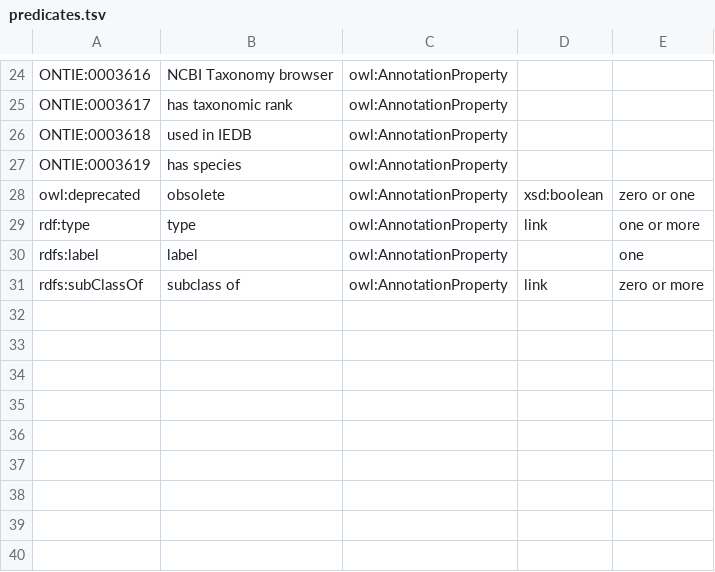
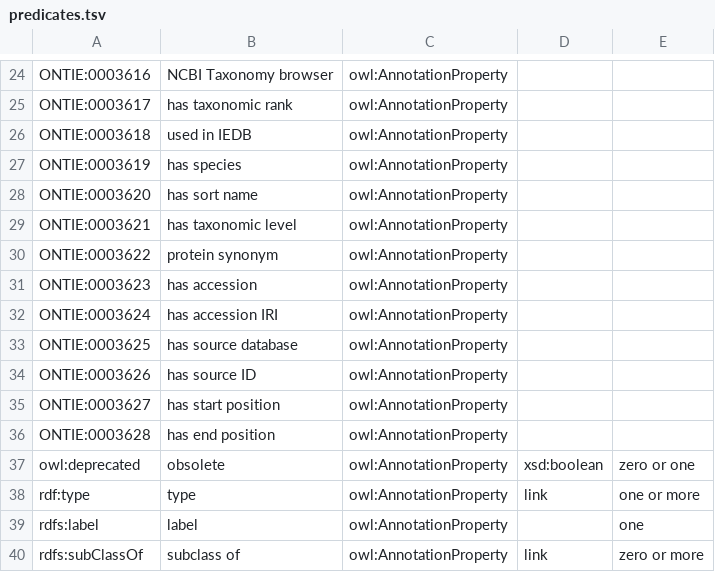
Before and after one commit to IEDB/ONTIE, a TSV file: src/ontology/templates/predicates.tsv, drawn as a sheet; only a part is shown, gaps mark what is left out; the diff names each change by its address in the sheet, - before the commit and + after, or states it on an @@ line.

Commit message:
Add protein tree annotation properties

```diff
--- a/src/ontology/templates/predicates.tsv
+++ b/src/ontology/templates/predicates.tsv
+row 28: ONTIE:0003620 | has sort name | owl:AnnotationProperty
+row 29: ONTIE:0003621 | has taxonomic level | owl:AnnotationProperty
+row 30: ONTIE:0003622 | protein synonym | owl:AnnotationProperty
+row 31: ONTIE:0003623 | has accession | owl:AnnotationProperty
+row 32: ONTIE:0003624 | has accession IRI | owl:AnnotationProperty
+row 33: ONTIE:0003625 | has source database | owl:AnnotationProperty
+row 34: ONTIE:0003626 | has source ID | owl:AnnotationProperty
+row 35: ONTIE:0003627 | has start position | owl:AnnotationProperty
+row 36: ONTIE:0003628 | has end position | owl:AnnotationProperty
```
Also changed, not shown: 1 other file.
